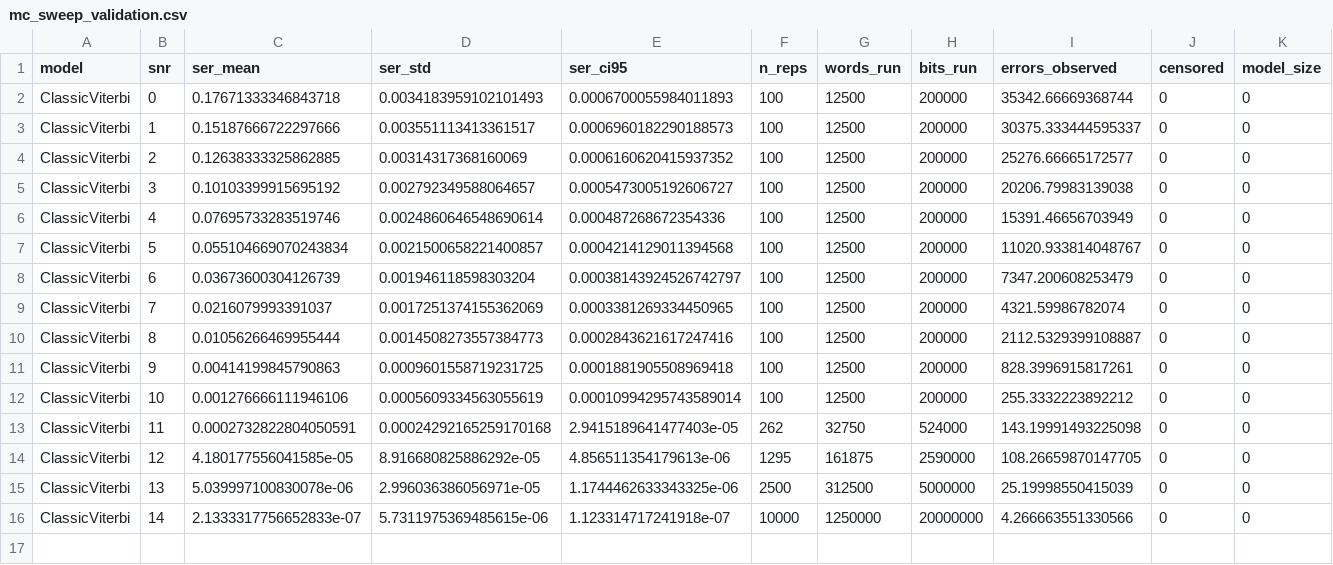
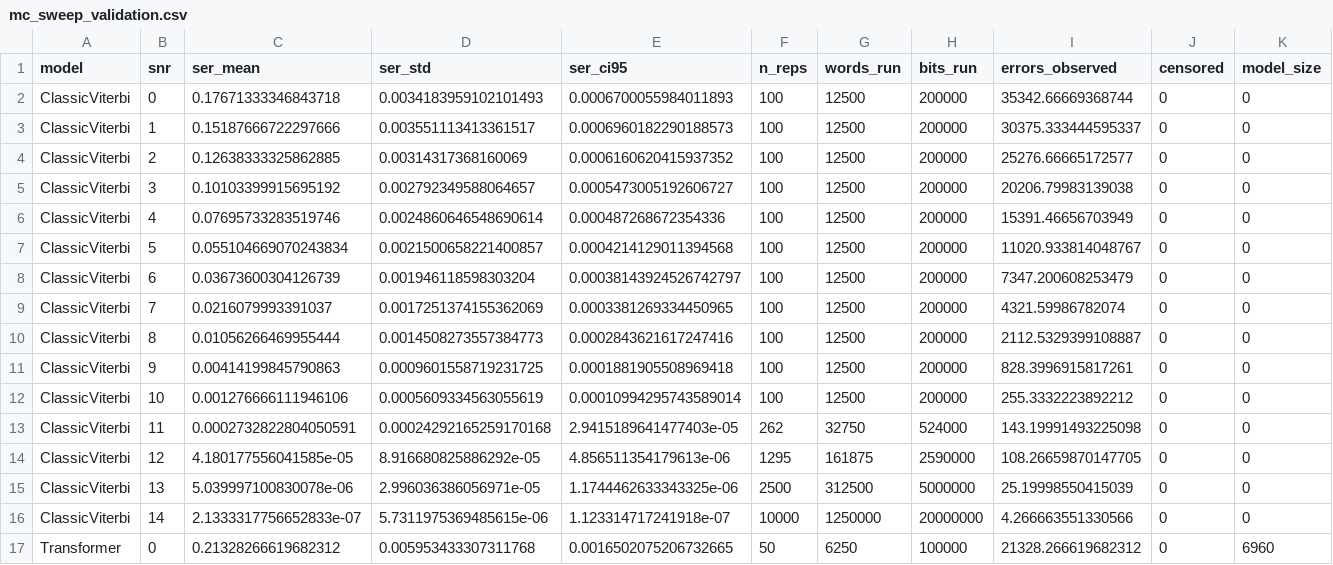
Before and after one commit to Gilzuk/viterbitransformed, a CSV file: Results/metrics/mc_sweep_validation.csv, drawn as a sheet; only a part is shown; rows hold the shown columns only; the diff names each change by its address in the sheet, - before the commit and + after, or states it on an @@ line.

```diff
--- a/Results/metrics/mc_sweep_validation.csv
+++ b/Results/metrics/mc_sweep_validation.csv
+row 17: Transformer | 0 | 0.21328266619682312 | 0.005953433307311768 | 0.0016502075206732665 | 50 | 6250 | 100000 | 21328.266619682312 | 0 | 6960
```
